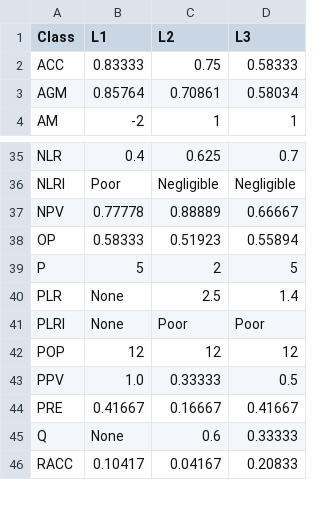
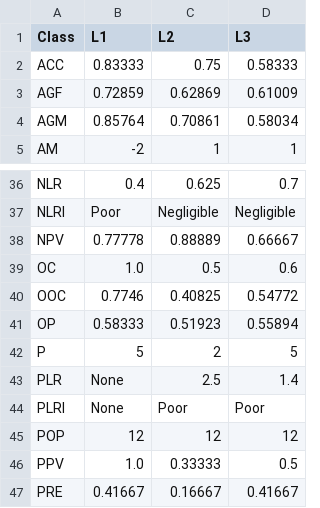
Before and after one commit to sepandhaghighi/pycm, a CSV file: Document/Document_Files/cm1.csv, drawn as a sheet; only a part is shown, gaps mark what is left out; the shorter side is filled out with more unchanged rows; the diff names each change by its address in the sheet, - before the commit and + after, or states it on an @@ line.

Commit message:
doc : Document and Examples updated for version 2.3

```diff
--- a/Document/Document_Files/cm1.csv
+++ b/Document/Document_Files/cm1.csv
+row 3: AGF | 0.72859 | 0.62869 | 0.61009
+row 39: OC | 1.0 | 0.5 | 0.6
+row 40: OOC | 0.7746 | 0.40825 | 0.54772
```
Also changed, not shown: Otherfiles/test.csv, 27 other files.
